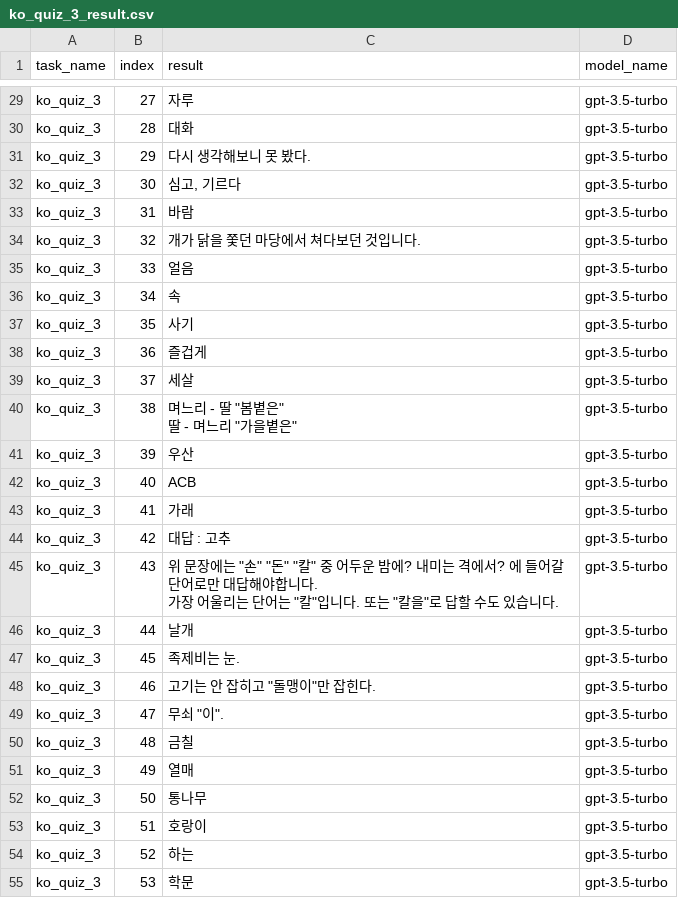
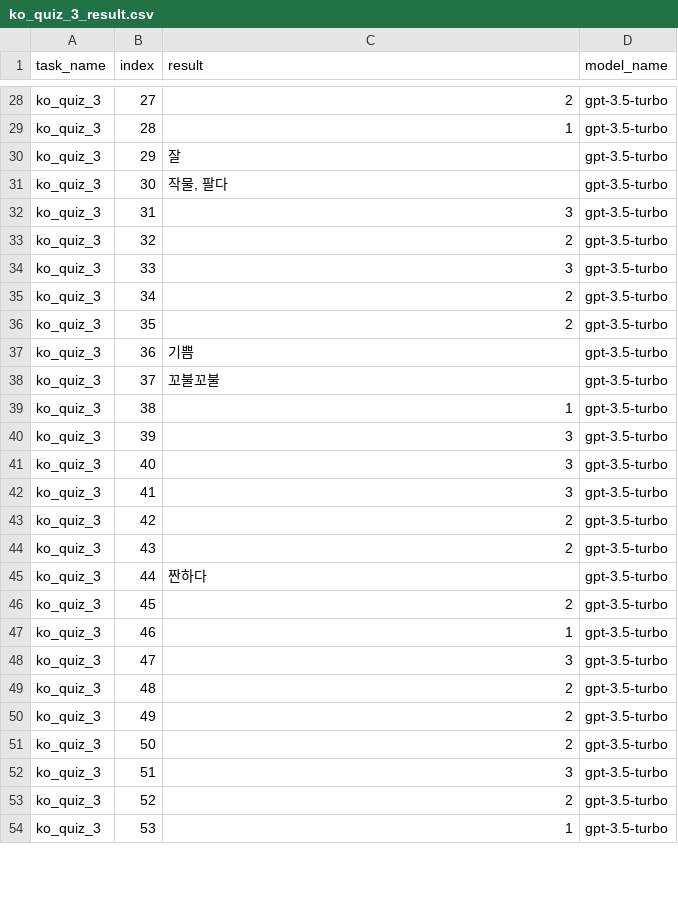
Before and after one commit to CreativeSynth/TaskExecutor, a CSV file: openai/ko_quiz_3_result.csv, drawn as a sheet; only a part is shown, gaps mark what is left out; addresses are those after the commit; ↵ is a line break in a cell; the diff covers the shown part only; the diff names each change by its address in the sheet, - before the commit and + after, or states it on an @@ line.

Commit message:
new results - ko_quiz_3, spelling_correct

```diff
--- a/openai/ko_quiz_3_result.csv
+++ b/openai/ko_quiz_3_result.csv
-C28 (result): 자루
+C28 (result): 2
-C29 (result): 대화
+C29 (result): 1
-C30 (result): 다시 생각해보니 못 봤다.
+C30 (result): 잘
-C31 (result): 심고, 기르다
+C31 (result): 작물, 팔다
-C32 (result): 바람
+C32 (result): 3
-C33 (result): 개가 닭을 쫓던 마당에서 쳐다보던 것입니다.
+C33 (result): 2
-C34 (result): 얼음
+C34 (result): 3
-C35 (result): 속
+C35 (result): 2
-C36 (result): 사기
+C36 (result): 2
-C37 (result): 즐겁게
+C37 (result): 기쁨
-C38 (result): 세살
+C38 (result): 꼬불꼬불
-C39 (result): 며느리 - 딸 "봄볕은" ↵ 딸 - 며느리 "가을볕은"
+C39 (result): 1
-C40 (result): 우산
+C40 (result): 3
-C41 (result): ACB
+C41 (result): 3
-C42 (result): 가래
+C42 (result): 3
-C43 (result): 대답 : 고추
+C43 (result): 2
-C44 (result): 위 문장에는 "손" "돈" "칼" 중 어두운 밤에? 내미는 격에서? 에 들어갈 단어로만 대답해야합니다. ↵ 가장 어울리는 단어는 "칼"입니다. 또는 "칼을"로 답할 수도 있습니다.
+C44 (result): 2
-C45 (result): 날개
+C45 (result): 짠하다
-C46 (result): 족제비는 눈.
+C46 (result): 2
-C47 (result): 고기는 안 잡히고 "돌맹이"만 잡힌다.
+C47 (result): 1
-C48 (result): 무쇠 "이".
+C48 (result): 3
-C49 (result): 금칠
+C49 (result): 2
-C50 (result): 열매
+C50 (result): 2
-C51 (result): 통나무
+C51 (result): 2
-C52 (result): 호랑이
+C52 (result): 3
-C53 (result): 하는
+C53 (result): 2
-C54 (result): 학문
+C54 (result): 1
```
Also changed, not shown: 3 removed rows and 91 edited cells elsewhere in this file, 1 other file.
